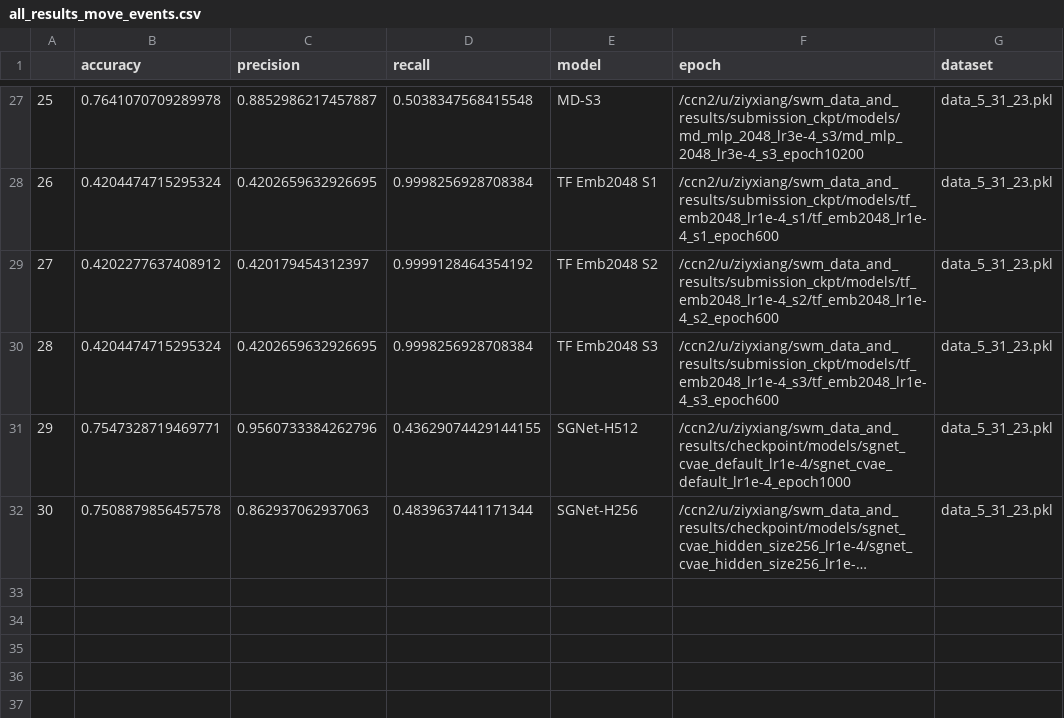
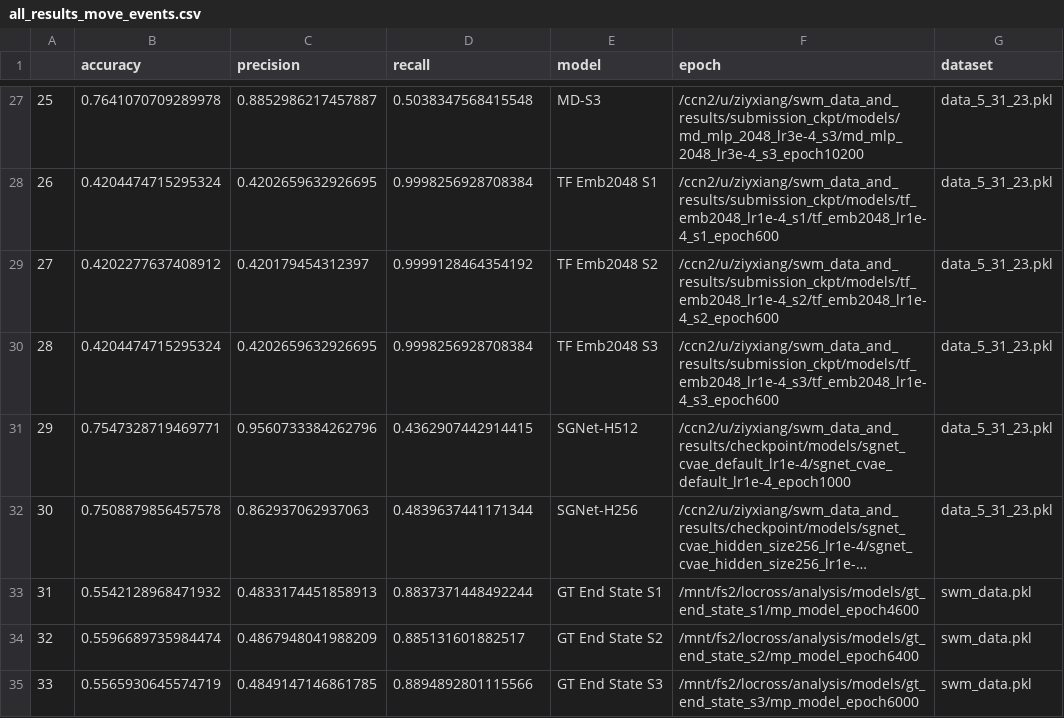
Before and after one commit to locross93/SocialWorldModeling, a CSV file: results/all_results_move_events.csv, drawn as a sheet; only a part is shown, gaps mark what is left out; long unchanged cells end in …; the diff names each change by its address in the sheet, - before the commit and + after, or states it on an @@ line.

Commit message:
New results

```diff
--- a/results/all_results_move_events.csv
+++ b/results/all_results_move_events.csv
-D31 (recall): 0.43629074429144155
+D31 (recall): 0.4362907442914415
+row 33: 31 | 0.5542128968471932 | 0.4833174451858913 | 0.8837371448492244 | GT End State S1 | /mnt/fs2/locross/analysis/models/gt_end_state_s1/mp_model_epoch4600 | swm_data.pkl
+row 34: 32 | 0.5596689735984474 | 0.4867948041988209 | 0.885131601882517 | GT End State S2 | /mnt/fs2/locross/analysis/models/gt_end_state_s2/mp_model_epoch6400 | swm_data.pkl
+row 35: 33 | 0.5565930645574719 | 0.4849147146861785 | 0.8894892801115566 | GT End State S3 | /mnt/fs2/locross/analysis/models/gt_end_state_s3/mp_model_epoch6000 | swm_data.pkl
```
Also changed, not shown: results/eval_move_events.csv, 1 other file.
